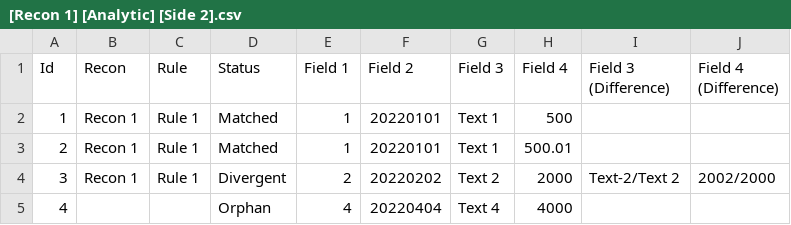
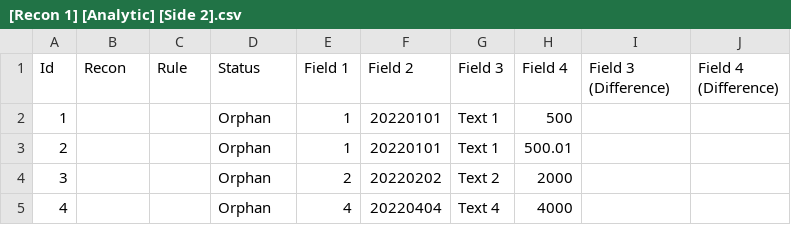
Before and after one commit to dlancioni/recon, a CSV file: report/[Recon 1] [Analytic] [Side 2].csv, drawn as a sheet.

```diff
--- a/report/[Recon 1] [Analytic] [Side 2].csv
+++ b/report/[Recon 1] [Analytic] [Side 2].csv
@@ -1,5 +1,5 @@
 Id;Recon;Rule;Status;Field 1;Field 2;Field 3;Field 4;Field 3 (Difference);Field 4 (Difference)
-1;Recon 1;Rule 1;Matched;1;20220101;Text 1;500;;
-2;Recon 1;Rule 1;Matched;1;20220101;Text 1;500.01;;
-3;Recon 1;Rule 1;Divergent;2;20220202;Text 2;2000;Text-2/Text 2;2002/2000
+1;;;Orphan;1;20220101;Text 1;500;;
+2;;;Orphan;1;20220101;Text 1;500.01;;
+3;;;Orphan;2;20220202;Text 2;2000;;
 4;;;Orphan;4;20220404;Text 4;4000;;
```
Also changed, not shown: 10 other files.
